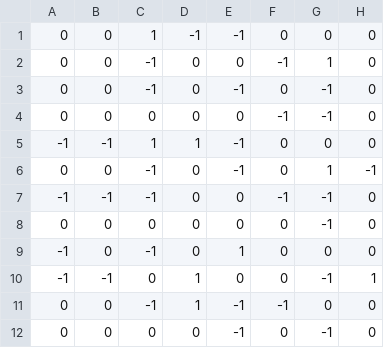
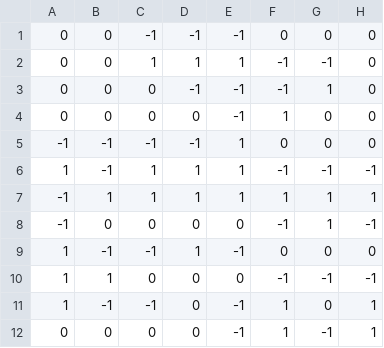
Before and after one commit to nextmusk94/KPI, a CSV file: coeff8_4x4_1.csv, drawn as a sheet; only a part is shown; the diff covers the shown part only.

```diff
--- a/coeff8_4x4_1.csv
+++ b/coeff8_4x4_1.csv
@@ -1,12 +1,12 @@
-0,0,1,-1,-1,0,0,0
-0,0,-1,0,0,-1,1,0
-0,0,-1,0,-1,0,-1,0
-0,0,0,0,0,-1,-1,0
--1,-1,1,1,-1,0,0,0
-0,0,-1,0,-1,0,1,-1
--1,-1,-1,0,0,-1,-1,0
-0,0,0,0,0,0,-1,0
--1,0,-1,0,1,0,0,0
--1,-1,0,1,0,0,-1,1
-0,0,-1,1,-1,-1,0,0
-0,0,0,0,-1,0,-1,0
+0,0,-1,-1,-1,0,0,0
+0,0,1,1,1,-1,-1,0
+0,0,0,-1,-1,-1,1,0
+0,0,0,0,-1,1,0,0
+-1,-1,-1,-1,1,0,0,0
+1,-1,1,1,1,-1,-1,-1
+-1,1,1,1,1,1,1,1
+-1,0,0,0,0,-1,1,-1
+1,-1,-1,1,-1,0,0,0
+1,1,0,0,0,-1,-1,-1
+1,-1,-1,0,-1,1,0,1
+0,0,0,0,-1,1,-1,1
```
Also changed, not shown: 13 edited cells elsewhere in this file, 20 other files.
